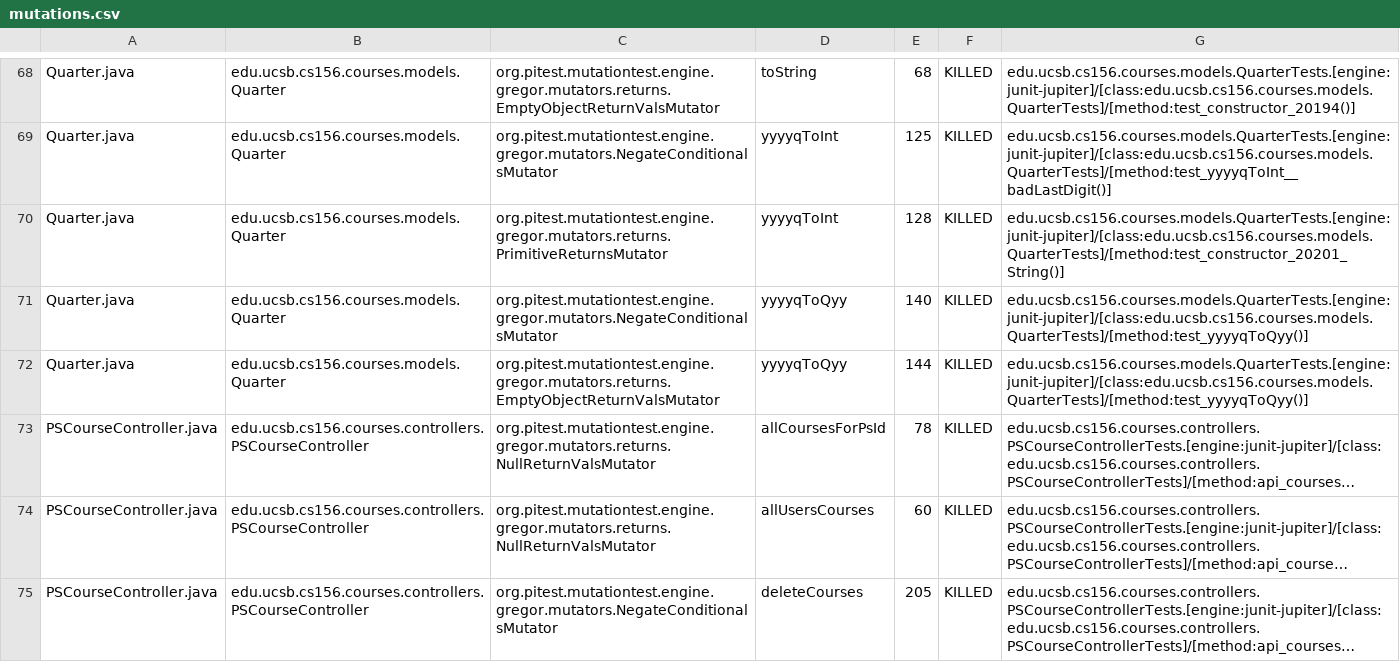
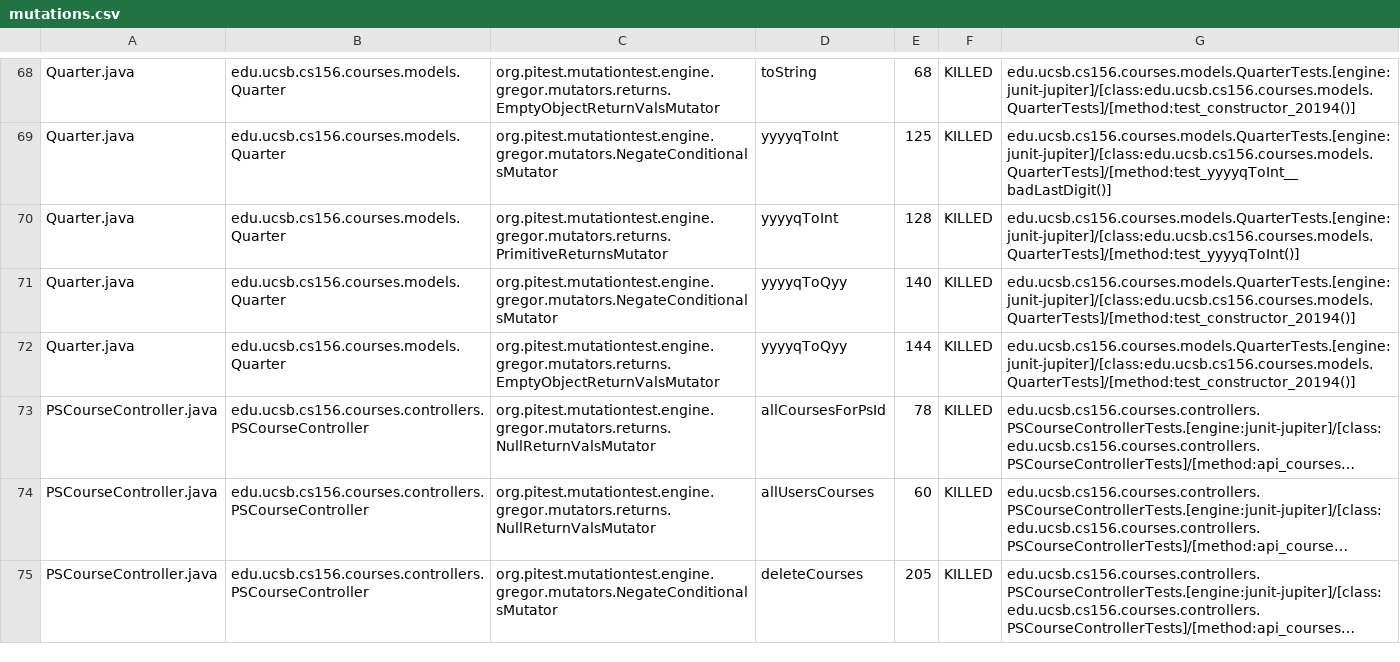
Before and after one commit to ucsb-cs156-s23/proj-courses-s23-7pm-1, a CSV file: pitest/mutations.csv, drawn as a sheet; only a part is shown, gaps mark what is left out; long unchanged cells end in …; the diff covers the shown part only; the diff names each change by its address in the sheet, - before the commit and + after, or states it on an @@ line.

Commit message:
Deploying to gh-pages from @ ucsb-cs156-s23/proj-courses-s23-7pm-1@ac1592bf8d005fb7c3f5d62730e78fd043499c1c 🚀

```diff
--- a/pitest/mutations.csv
+++ b/pitest/mutations.csv
-G70: edu.ucsb.cs156.courses.models.QuarterTests.[engine:junit-jupiter]/[class:edu.ucsb.cs156.courses.models.QuarterTests]/[method:test_constructor_20201_String()]
+G70: edu.ucsb.cs156.courses.models.QuarterTests.[engine:junit-jupiter]/[class:edu.ucsb.cs156.courses.models.QuarterTests]/[method:test_yyyyqToInt()]
-G71:G72: edu.ucsb.cs156.courses.models.QuarterTests.[engine:junit-jupiter]/[class:edu.ucsb.cs156.courses.models.QuarterTests]/[method:test_yyyyqToQyy()]
+G71:G72: edu.ucsb.cs156.courses.models.QuarterTests.[engine:junit-jupiter]/[class:edu.ucsb.cs156.courses.models.QuarterTests]/[method:test_constructor_20194()]
```
Also changed, not shown: 73 edited cells elsewhere in this file, 37 other files.
